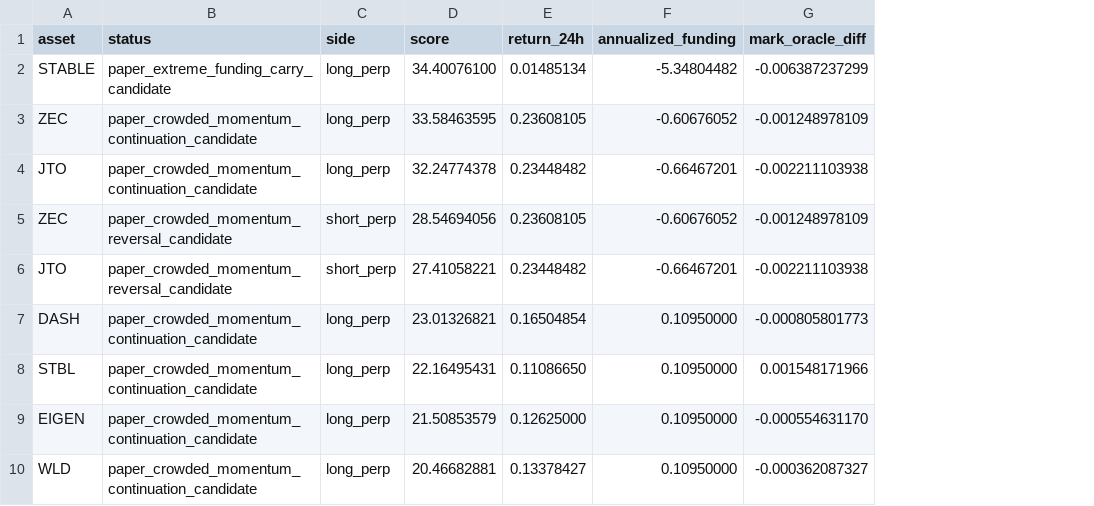
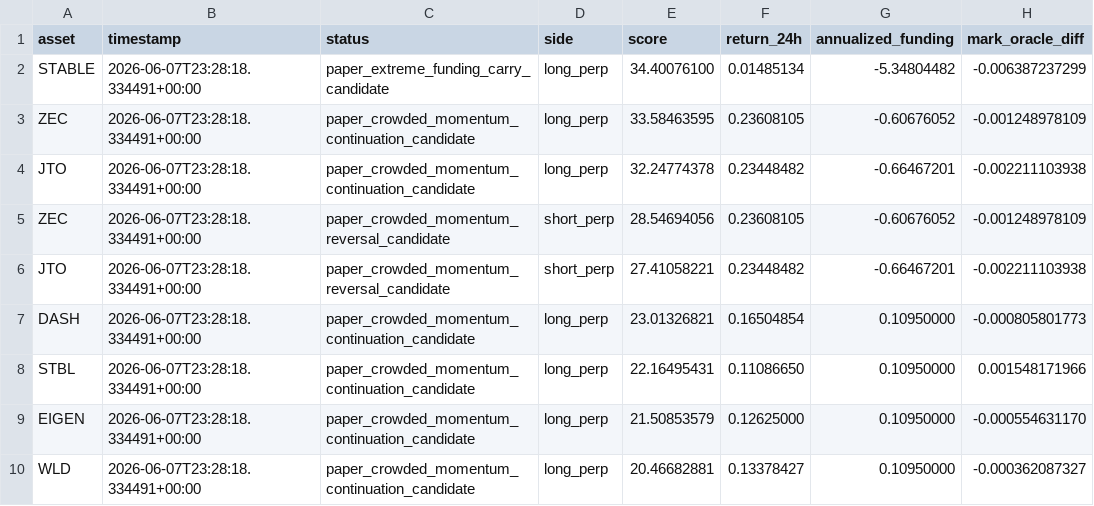
Before and after one commit to tomato414941/alpha-os, a CSV file: strategies/perp_market_map/current_hyperliquid_dislocation_candidates.csv, drawn as a sheet; only a part is shown; the diff names each change by its address in the sheet, - before the commit and + after, or states it on an @@ line.

Commit message:
strategy: label hyperliquid dislocation candidates

```diff
--- a/strategies/perp_market_map/current_hyperliquid_dislocation_candidates.csv
+++ b/strategies/perp_market_map/current_hyperliquid_dislocation_candidates.csv
+column B (timestamp), rows 2-10: all 2026-06-07T23:28:18.334491+00:00
```
Also changed, not shown: strategies/current_alpha_stack.csv, strategies/current_symbol_cluster_conflicts.csv, 13 other files.
